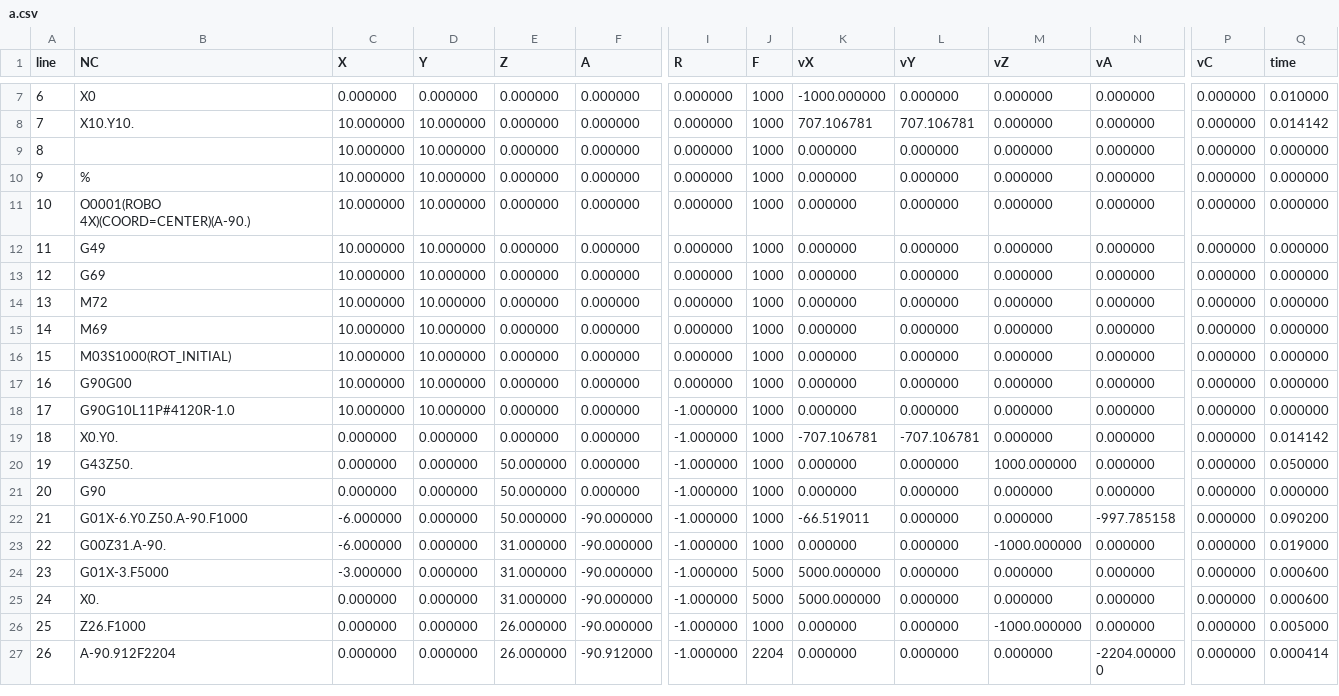
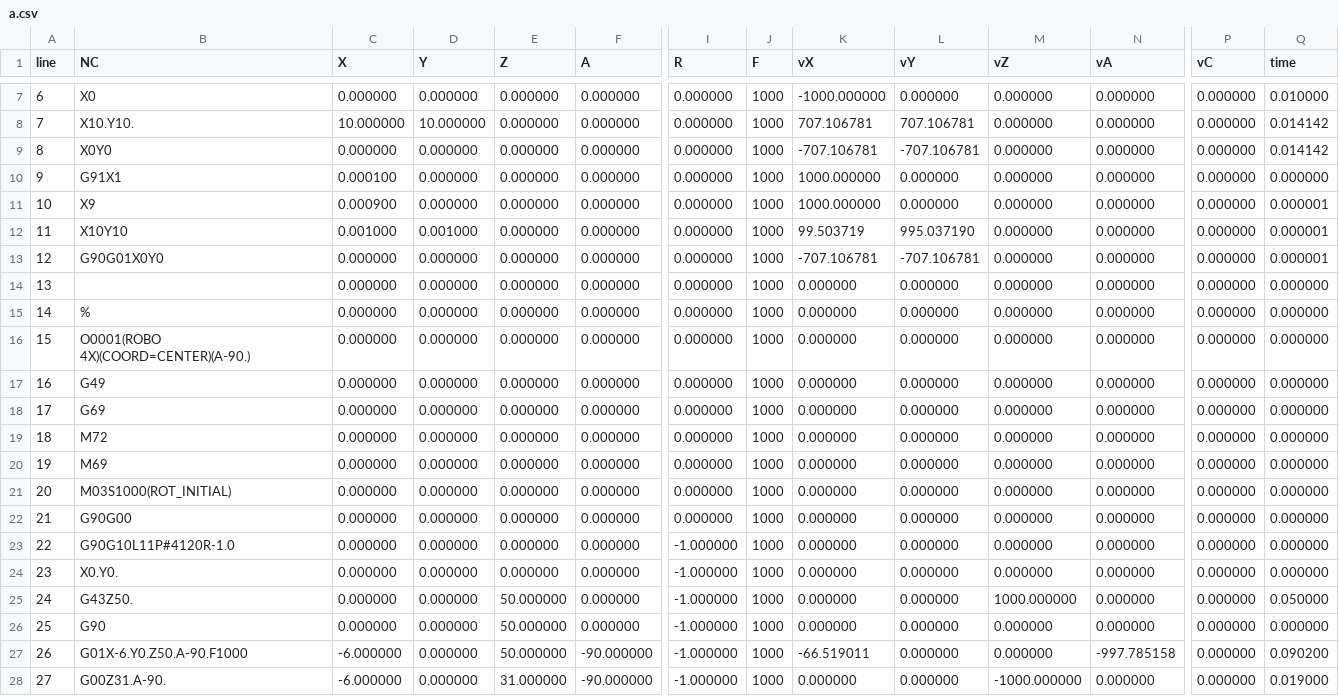
Before and after one commit to xcd0/nc2csv, a CSV file: nc2csv/src/a.csv, drawn as a sheet; only a part is shown, gaps mark what is left out; the shorter side is filled out with more unchanged rows; addresses are those after the commit; rows hold the shown columns only; the diff names each change by its address in the sheet, - before the commit and + after, or states it on an @@ line.

```diff
--- a/nc2csv/src/a.csv
+++ b/nc2csv/src/a.csv
+row 9: 8 | X0Y0 | 0.000000 | 0.000000 | 0.000000 | 0.000000 | 0.000000 | 1000 | -707.106781 | -707.106781 | 0.000000 | 0.000000 | 0.000000 | 0.014142
+row 10: 9 | G91X1 | 0.000100 | 0.000000 | 0.000000 | 0.000000 | 0.000000 | 1000 | 1000.000000 | 0.000000 | 0.000000 | 0.000000 | 0.000000 | 0.000000
+row 11: 10 | X9 | 0.000900 | 0.000000 | 0.000000 | 0.000000 | 0.000000 | 1000 | 1000.000000 | 0.000000 | 0.000000 | 0.000000 | 0.000000 | 0.000001
+row 12: 11 | X10Y10 | 0.001000 | 0.001000 | 0.000000 | 0.000000 | 0.000000 | 1000 | 99.503719 | 995.037190 | 0.000000 | 0.000000 | 0.000000 | 0.000001
+row 13: 12 | G90G01X0Y0 | 0.000000 | 0.000000 | 0.000000 | 0.000000 | 0.000000 | 1000 | -707.106781 | -707.106781 | 0.000000 | 0.000000 | 0.000000 | 0.000001
@@ column A (line) renumbered from row 14 down @@
-C14:C23 (X): 10.000000
+C14:C23 (X): 0.000000
-D14:D23 (Y): 10.000000
+D14:D23 (Y): 0.000000
-K24 (vX): -707.106781
+K24 (vX): 0.000000
-L24 (vY): -707.106781
+L24 (vY): 0.000000
-Q24 (time): 0.014142
+Q24 (time): 0.000000
```
Also changed, not shown: 27 other files.
